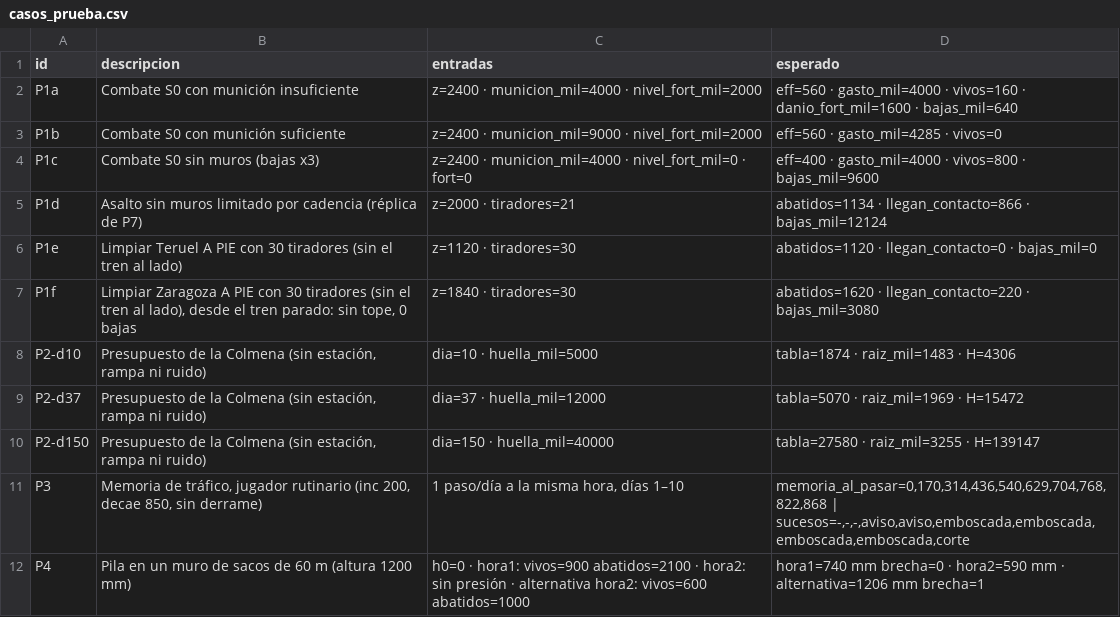
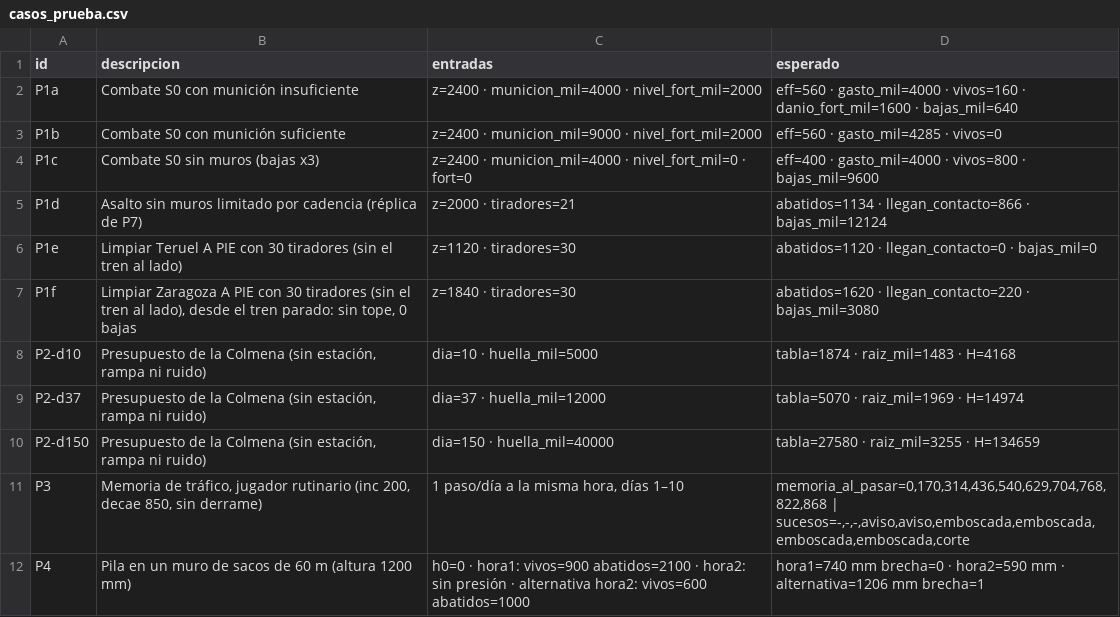
Before and after one commit to HerrKlicova/TBD, a CSV file: Assets/StreamingAssets/Noche/casos_prueba.csv, drawn as a sheet; only a part is shown.

```diff
--- a/Assets/StreamingAssets/Noche/casos_prueba.csv
+++ b/Assets/StreamingAssets/Noche/casos_prueba.csv
@@ -7,5 +7,5 @@ P1e;Limpiar Teruel A PIE con 30 tiradores (sin el tren al lado);z=1120 · tirado
 P1f;Limpiar Zaragoza A PIE con 30 tiradores (sin el tren al lado), desde el tren parado: sin tope, 0 bajas;z=1840 · tiradores=30;abatidos=1620 · llegan_contacto=220 · bajas_mil=3080
-P2-d10;Presupuesto de la Colmena (sin estación, rampa ni ruido);dia=10 · huella_mil=5000;tabla=1874 · raiz_mil=1483 · H=4306
-P2-d37;Presupuesto de la Colmena (sin estación, rampa ni ruido);dia=37 · huella_mil=12000;tabla=5070 · raiz_mil=1969 · H=15472
-P2-d150;Presupuesto de la Colmena (sin estación, rampa ni ruido);dia=150 · huella_mil=40000;tabla=27580 · raiz_mil=3255 · H=139147
+P2-d10;Presupuesto de la Colmena (sin estación, rampa ni ruido);dia=10 · huella_mil=5000;tabla=1874 · raiz_mil=1483 · H=4168
+P2-d37;Presupuesto de la Colmena (sin estación, rampa ni ruido);dia=37 · huella_mil=12000;tabla=5070 · raiz_mil=1969 · H=14974
+P2-d150;Presupuesto de la Colmena (sin estación, rampa ni ruido);dia=150 · huella_mil=40000;tabla=27580 · raiz_mil=3255 · H=134659
 P3;Memoria de tráfico, jugador rutinario (inc 200, decae 850, sin derrame);1 paso/día a la misma hora, días 1–10;memoria_al_pasar=0,170,314,436,540,629,704,768,822,868 | sucesos=-,-,-,aviso,aviso,emboscada,emboscada,emboscada,emboscada,corte
```
Also changed, not shown: Assets/StreamingAssets/Noche/balance_colmena.csv, Assets/StreamingAssets/Noche/balance_dificultad.csv, 28 other files.
